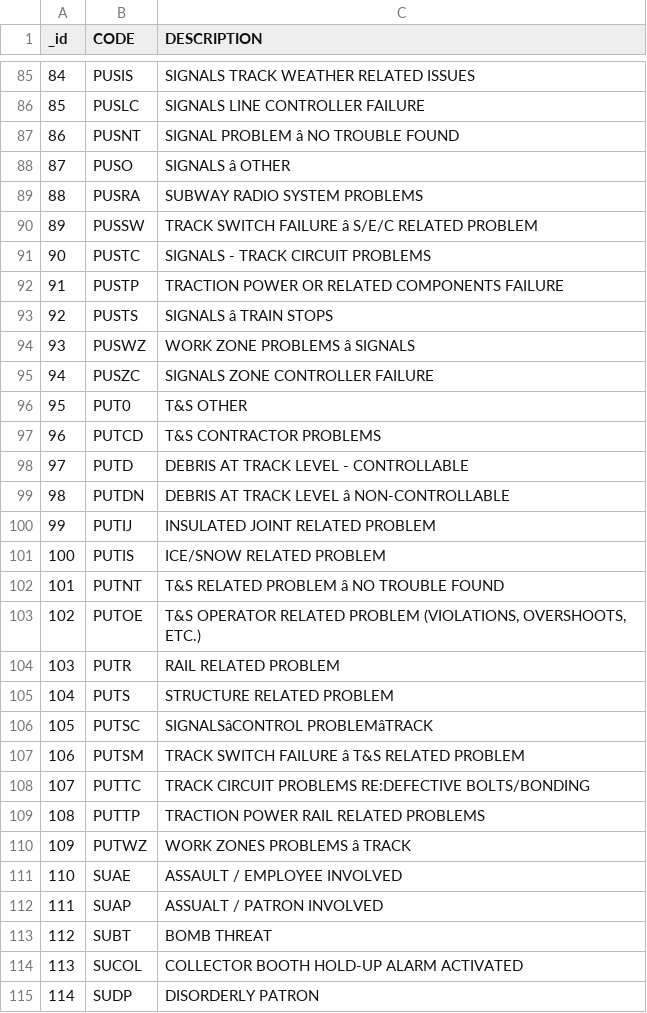
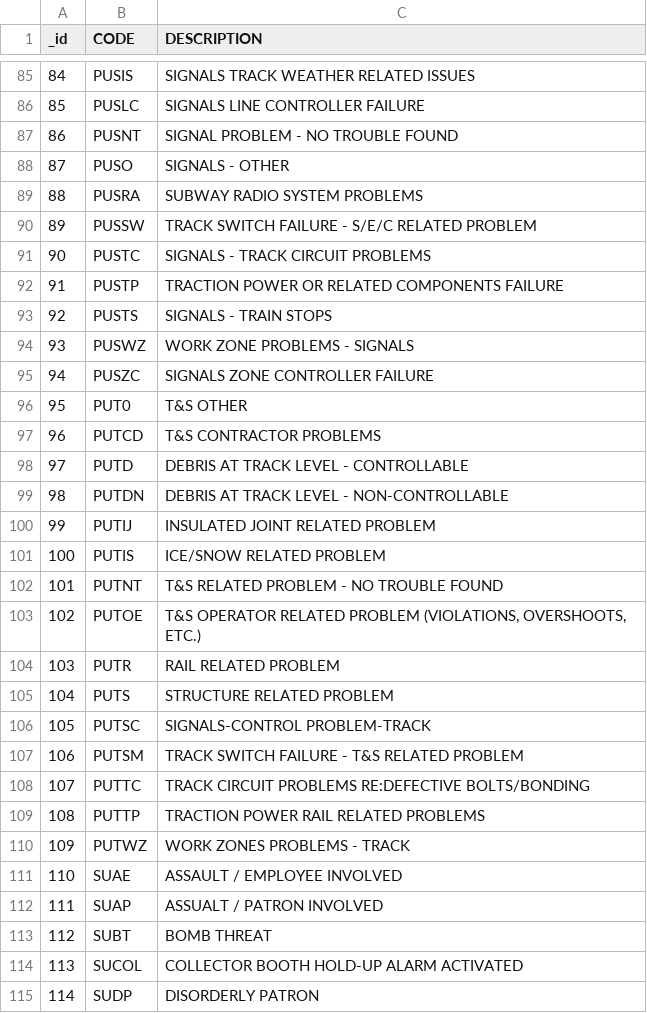
Before and after one commit to TiareMar/csc316_a3_interactive_viz, a CSV file: data/code-descriptions.csv, drawn as a sheet; only a part is shown, gaps mark what is left out; the diff covers the shown part only; the diff names each change by its address in the sheet, - before the commit and + after, or states it on an @@ line.

```diff
--- a/data/code-descriptions.csv
+++ b/data/code-descriptions.csv
-C87 (DESCRIPTION): SIGNAL PROBLEM â NO TROUBLE FOUND
+C87 (DESCRIPTION): SIGNAL PROBLEM - NO TROUBLE FOUND
-C88 (DESCRIPTION): SIGNALS â OTHER
+C88 (DESCRIPTION): SIGNALS - OTHER
-C90 (DESCRIPTION): TRACK SWITCH FAILURE â S/E/C RELATED PROBLEM
+C90 (DESCRIPTION): TRACK SWITCH FAILURE - S/E/C RELATED PROBLEM
-C93 (DESCRIPTION): SIGNALS â TRAIN STOPS
+C93 (DESCRIPTION): SIGNALS - TRAIN STOPS
-C94 (DESCRIPTION): WORK ZONE PROBLEMS â SIGNALS
+C94 (DESCRIPTION): WORK ZONE PROBLEMS - SIGNALS
-C99 (DESCRIPTION): DEBRIS AT TRACK LEVEL â NON-CONTROLLABLE
+C99 (DESCRIPTION): DEBRIS AT TRACK LEVEL - NON-CONTROLLABLE
-C102 (DESCRIPTION): T&S RELATED PROBLEM â NO TROUBLE FOUND
+C102 (DESCRIPTION): T&S RELATED PROBLEM - NO TROUBLE FOUND
-C106 (DESCRIPTION): SIGNALSâCONTROL PROBLEMâTRACK
+C106 (DESCRIPTION): SIGNALS-CONTROL PROBLEM-TRACK
-C107 (DESCRIPTION): TRACK SWITCH FAILURE â T&S RELATED PROBLEM
+C107 (DESCRIPTION): TRACK SWITCH FAILURE - T&S RELATED PROBLEM
-C110 (DESCRIPTION): WORK ZONES PROBLEMS â TRACK
+C110 (DESCRIPTION): WORK ZONES PROBLEMS - TRACK
```
Also changed, not shown: 25 edited cells elsewhere in this file, 5 other files.
